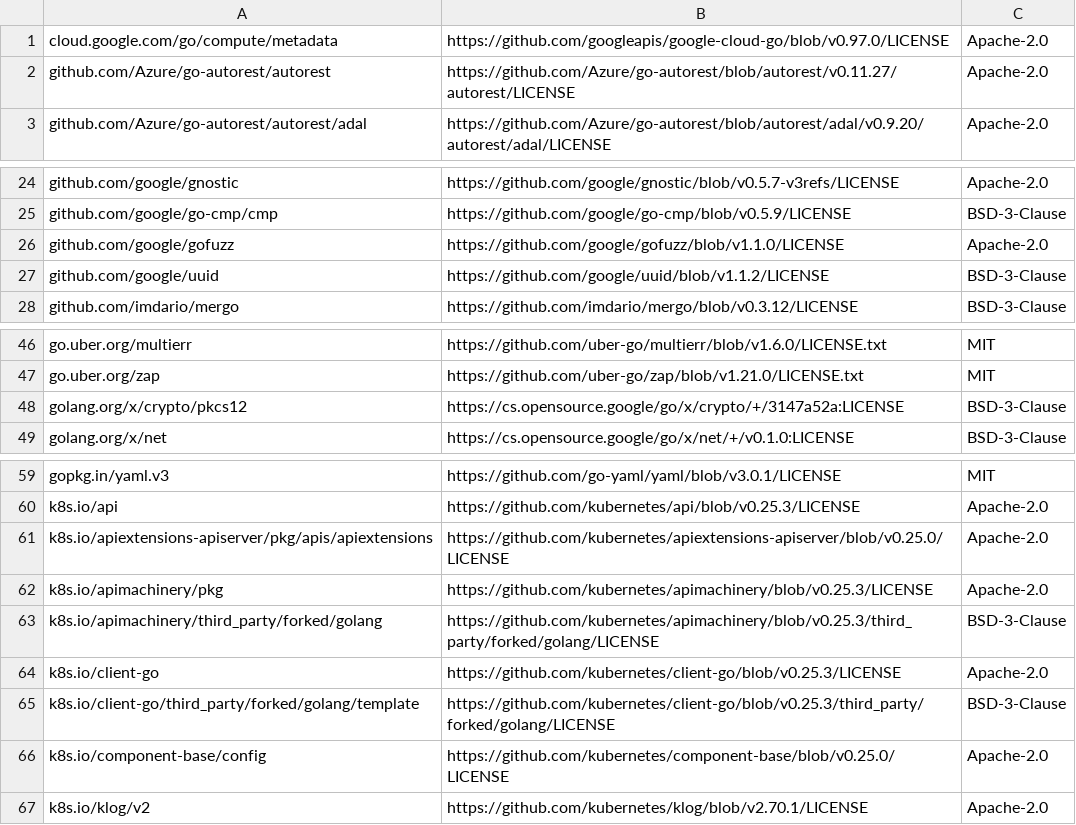
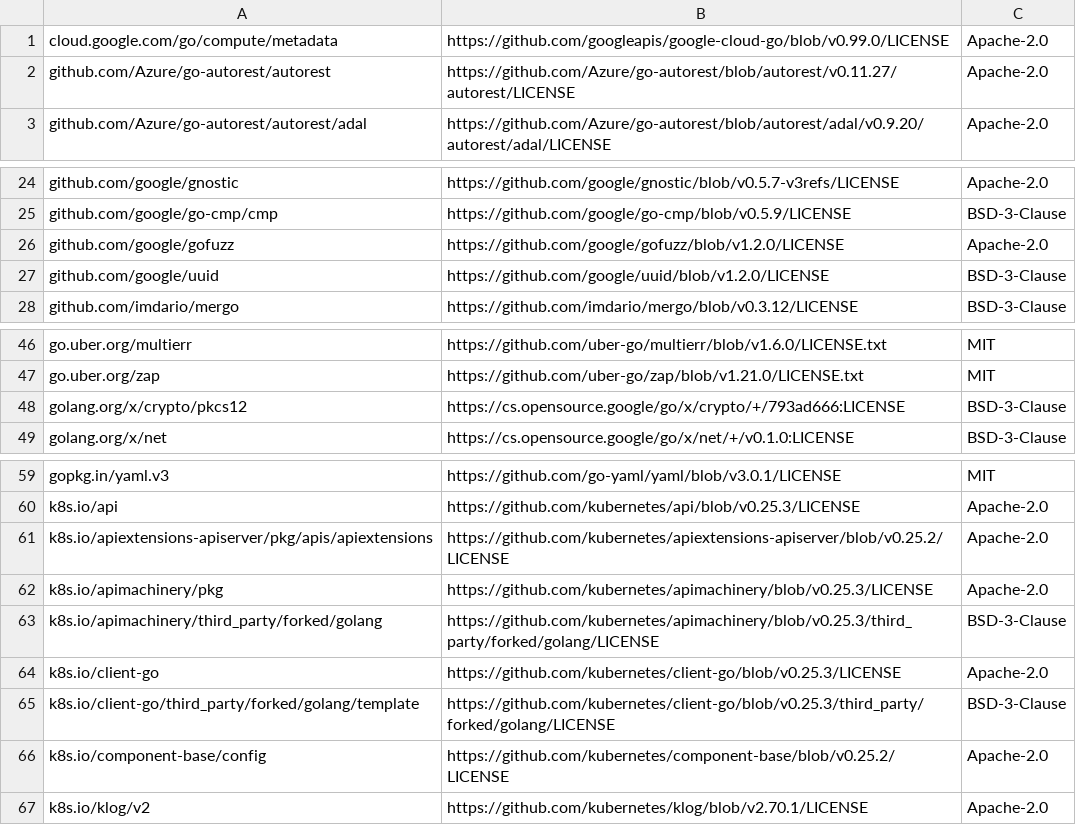
Before and after one commit to apache/solr-operator, a CSV file: dependency_licenses.csv, drawn as a sheet; only a part is shown, gaps mark what is left out.

Commit message:
Update licenses

```diff
--- a/dependency_licenses.csv
+++ b/dependency_licenses.csv
@@ -1,2 +1,2 @@
-cloud.google.com/go/compute/metadata,https://github.com/googleapis/google-cloud-go/blob/v0.97.0/LICENSE,Apache-2.0
+cloud.google.com/go/compute/metadata,https://github.com/googleapis/google-cloud-go/blob/v0.99.0/LICENSE,Apache-2.0
 github.com/Azure/go-autorest/autorest,https://github.com/Azure/go-autorest/blob/autorest/v0.11.27/autorest/LICENSE,Apache-2.0
@@ -25,4 +25,4 @@ github.com/google/gnostic,https://github.com/google/gnostic/blob/v0.5.7-v3refs/L
 github.com/google/go-cmp/cmp,https://github.com/google/go-cmp/blob/v0.5.9/LICENSE,BSD-3-Clause
-github.com/google/gofuzz,https://github.com/google/gofuzz/blob/v1.1.0/LICENSE,Apache-2.0
-github.com/google/uuid,https://github.com/google/uuid/blob/v1.1.2/LICENSE,BSD-3-Clause
+github.com/google/gofuzz,https://github.com/google/gofuzz/blob/v1.2.0/LICENSE,Apache-2.0
+github.com/google/uuid,https://github.com/google/uuid/blob/v1.2.0/LICENSE,BSD-3-Clause
 github.com/imdario/mergo,https://github.com/imdario/mergo/blob/v0.3.12/LICENSE,BSD-3-Clause
@@ -47,3 +47,3 @@ go.uber.org/multierr,https://github.com/uber-go/multierr/blob/v1.6.0/LICENSE.txt
 go.uber.org/zap,https://github.com/uber-go/zap/blob/v1.21.0/LICENSE.txt,MIT
-golang.org/x/crypto/pkcs12,https://cs.opensource.google/go/x/crypto/+/3147a52a:LICENSE,BSD-3-Clause
+golang.org/x/crypto/pkcs12,https://cs.opensource.google/go/x/crypto/+/793ad666:LICENSE,BSD-3-Clause
 golang.org/x/net,https://cs.opensource.google/go/x/net/+/v0.1.0:LICENSE,BSD-3-Clause
@@ -60,3 +60,3 @@ gopkg.in/yaml.v3,https://github.com/go-yaml/yaml/blob/v3.0.1/LICENSE,MIT
 k8s.io/api,https://github.com/kubernetes/api/blob/v0.25.3/LICENSE,Apache-2.0
-k8s.io/apiextensions-apiserver/pkg/apis/apiextensions,https://github.com/kubernetes/apiextensions-apiserver/blob/v0.25.0/LICENSE,Apache-2.0
+k8s.io/apiextensions-apiserver/pkg/apis/apiextensions,https://github.com/kubernetes/apiextensions-apiserver/blob/v0.25.2/LICENSE,Apache-2.0
 k8s.io/apimachinery/pkg,https://github.com/kubernetes/apimachinery/blob/v0.25.3/LICENSE,Apache-2.0
@@ -65,3 +65,3 @@ k8s.io/client-go,https://github.com/kubernetes/client-go/blob/v0.25.3/LICENSE,Ap
 k8s.io/client-go/third_party/forked/golang/template,https://github.com/kubernetes/client-go/blob/v0.25.3/third_party/forked/golang/LICENSE,BSD-3-Clause
-k8s.io/component-base/config,https://github.com/kubernetes/component-base/blob/v0.25.0/LICENSE,Apache-2.0
+k8s.io/component-base/config,https://github.com/kubernetes/component-base/blob/v0.25.2/LICENSE,Apache-2.0
 k8s.io/klog/v2,https://github.com/kubernetes/klog/blob/v2.70.1/LICENSE,Apache-2.0
```
